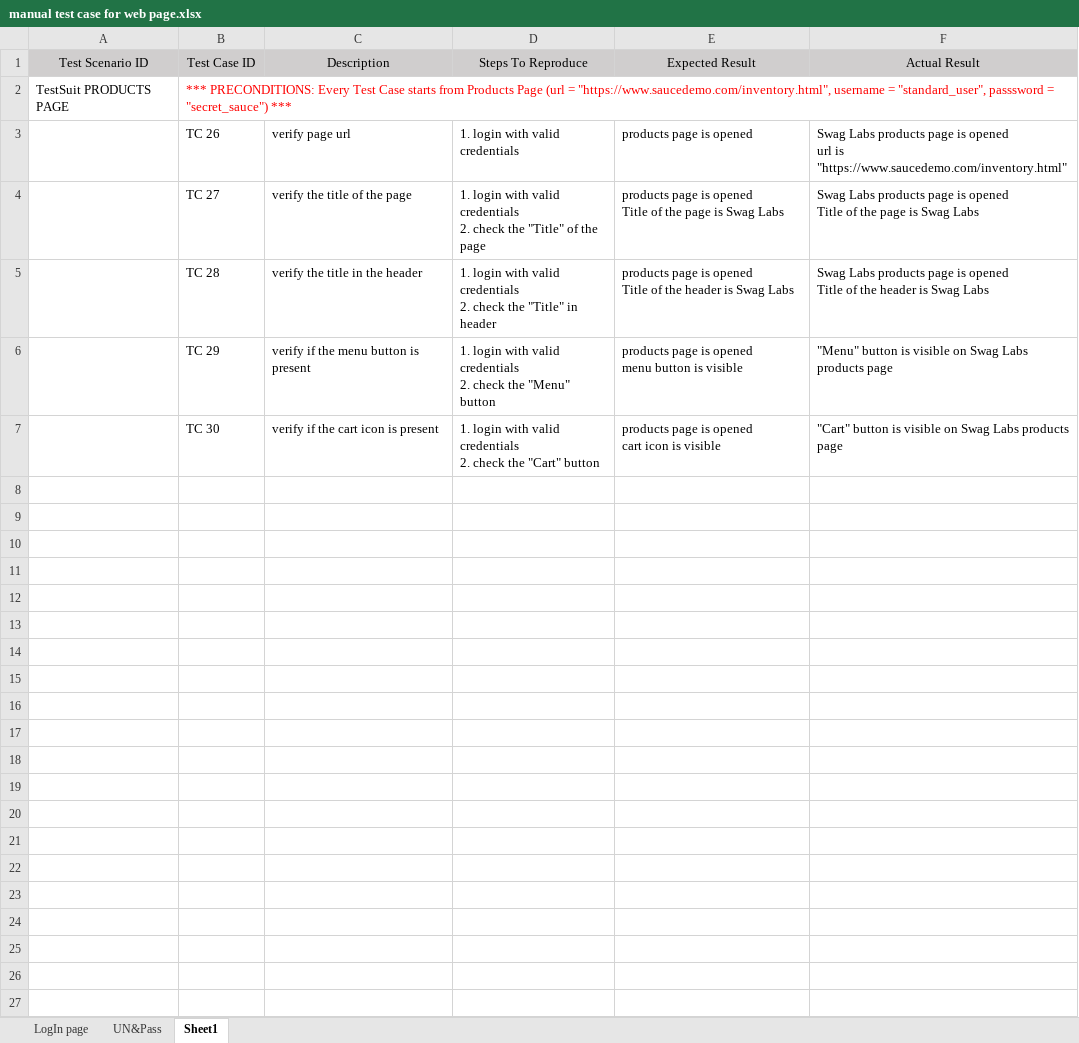
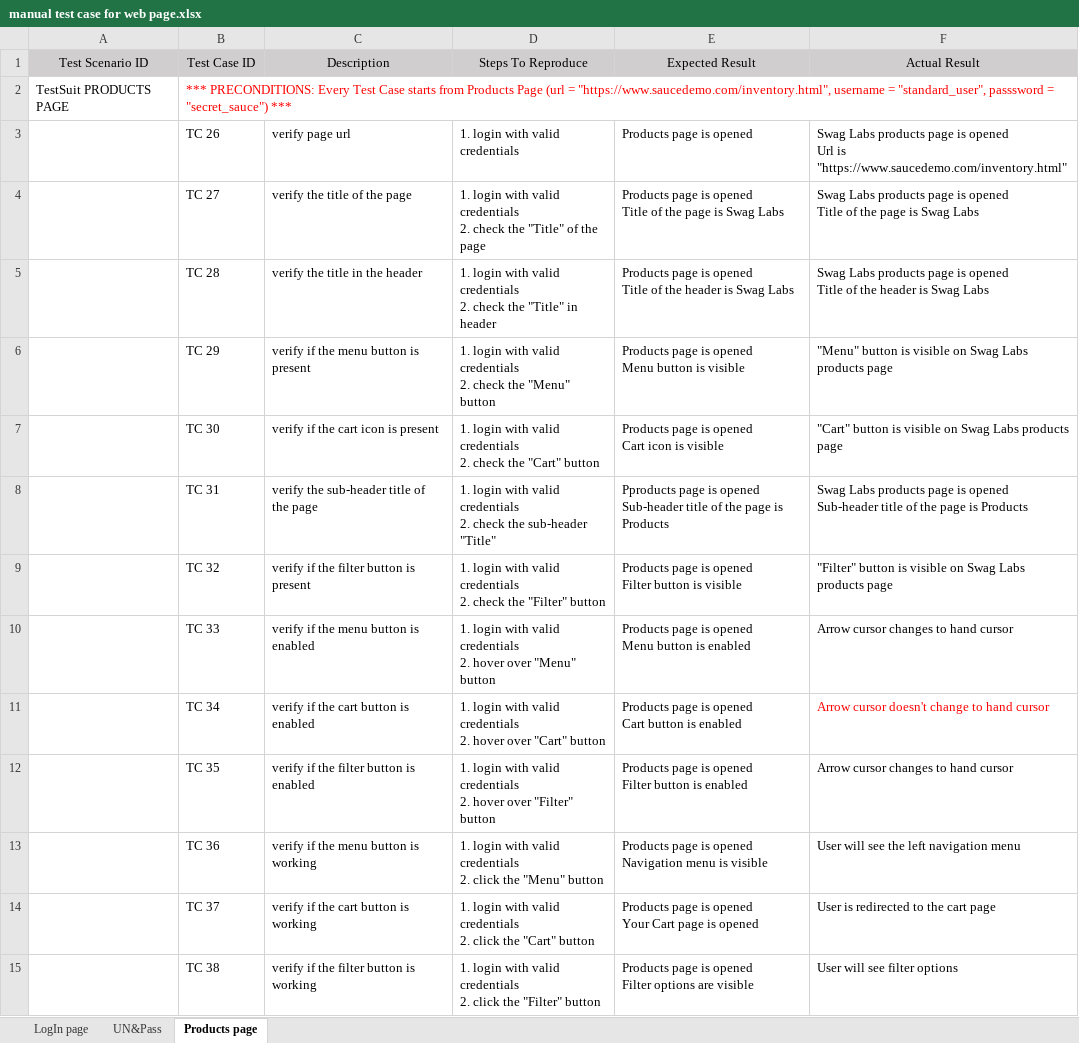
Before and after one commit to JovanaKontic/Manual-testing, an Excel workbook: manual test case for web page.xlsx, sheet Products page, drawn as a sheet; values as stored, in another font and other column widths than the file's, no borders; conditional formats not drawn; ↵ is a line break in a cell; the diff names each change by its address in the sheet, - before the commit and + after, or states it on an @@ line.

```diff
--- a/manual test case for web page.xlsx (sheet Products page)
+++ b/manual test case for web page.xlsx (sheet Products page)
-sheet tab: Sheet1
+sheet tab: Products page
-E3 (Expected Result): products page is opened
+E3 (Expected Result): Products page is opened
-F3 (Actual Result): …is opened ↵ url is "https://www.saucedemo.com/inventory.html"
+F3 (Actual Result): …is opened ↵ Url is "https://www.saucedemo.com/inventory.html"
-E4 (Expected Result): products page is…
+E4 (Expected Result): Products page is…
-E5 (Expected Result): products page is…
+E5 (Expected Result): Products page is…
-E6 (Expected Result): products page is opened ↵ menu button is…
+E6 (Expected Result): Products page is opened ↵ Menu button is…
-E7 (Expected Result): products page is opened ↵ cart icon is visible
+E7 (Expected Result): Products page is opened ↵ Cart icon is visible
+row 8:  | TC 31 | verify the sub-header title of the page | 1. login with valid credentials ↵ 2. check the sub-header "Title" | Pproducts page is opened ↵ Sub-header title of the page is Products | Swag Labs products page is opened ↵ Sub-header title of the page is Products
+row 9:  | TC 32 | verify if the filter button is present | 1. login with valid credentials ↵ 2. check the "Filter" button | Products page is opened ↵ Filter button is visible | "Filter" button is visible on Swag Labs products page
+row 10:  | TC 33 | verify if the menu button is enabled | 1. login with valid credentials ↵ 2. hover over "Menu" button | Products page is opened ↵ Menu button is enabled | Arrow cursor changes to hand cursor
+row 11:  | TC 34 | verify if the cart button is enabled | 1. login with valid credentials ↵ 2. hover over "Cart" button | Products page is opened ↵ Cart button is enabled | Arrow cursor doesn't change to hand cursor
+row 12:  | TC 35 | verify if the filter button is enabled | 1. login with valid credentials ↵ 2. hover over "Filter" button | Products page is opened ↵ Filter button is enabled | Arrow cursor changes to hand cursor
+row 13:  | TC 36 | verify if the menu button is working | 1. login with valid credentials ↵ 2. click the "Menu" button | Products page is opened ↵ Navigation menu is visible | User will see the left navigation menu
+row 14:  | TC 37 | verify if the cart button is working | 1. login with valid credentials ↵ 2. click the "Cart" button | Products page is opened ↵ Your Cart page is opened | User is redirected to the cart page
+row 15:  | TC 38 | verify if the filter button is working | 1. login with valid credentials ↵ 2. click the "Filter" button | Products page is opened ↵ Filter options are visible | User will see filter options
```
Also changed, not shown: sheet LogIn page.
